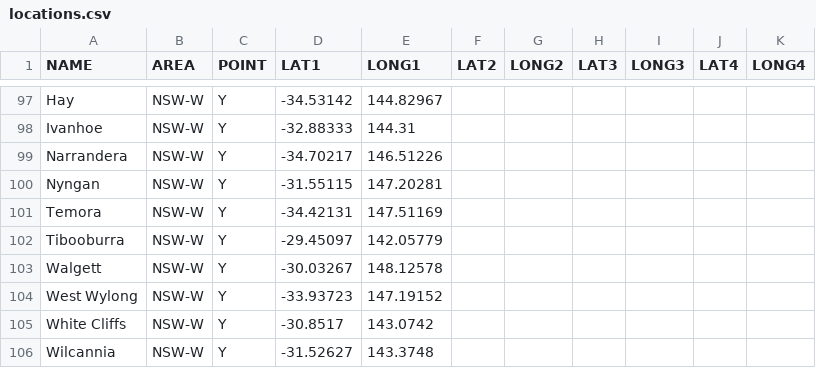
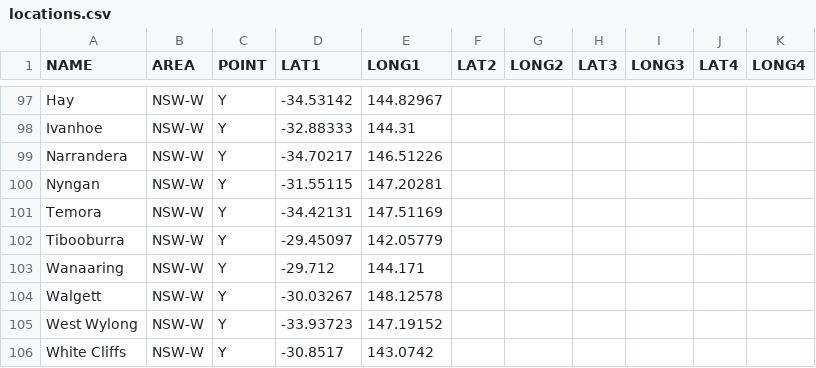
Before and after one commit to StrictBug/Geotrainer1.1, a CSV file: locations.csv, drawn as a sheet; only a part is shown, gaps mark what is left out; the shorter side is filled out with more unchanged rows.

Commit message:
added Wanaaring

```diff
--- a/locations.csv
+++ b/locations.csv
@@ -102,2 +102,3 @@ Temora,NSW-W,Y,-34.42131,147.51169,,,,,,
 Tibooburra,NSW-W,Y,-29.45097,142.05779,,,,,,
+Wanaaring,NSW-W,Y,-29.712,144.171,,,,,,
 Walgett,NSW-W,Y,-30.03267,148.12578,,,,,,
```
